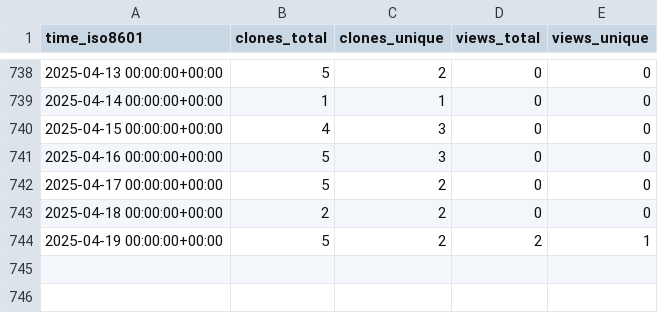
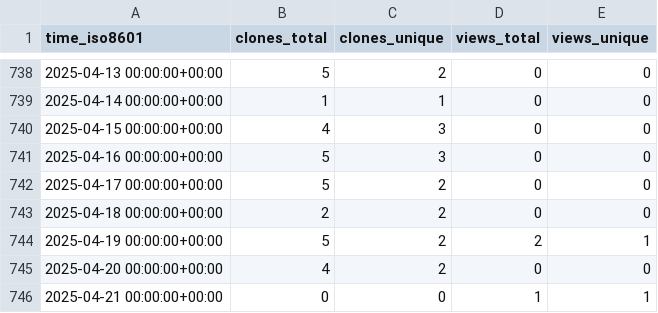
Before and after one commit to sysbio-curie/WebMaBoSS, a CSV file: sysbio-curie/WebMaBoSS/ghrs-data/views_clones_aggregate.csv, drawn as a sheet; only a part is shown, gaps mark what is left out; the diff names each change by its address in the sheet, - before the commit and + after, or states it on an @@ line.

```diff
--- a/sysbio-curie/WebMaBoSS/ghrs-data/views_clones_aggregate.csv
+++ b/sysbio-curie/WebMaBoSS/ghrs-data/views_clones_aggregate.csv
+row 745: 2025-04-20 00:00:00+00:00 | 4 | 2 | 0 | 0
+row 746: 2025-04-21 00:00:00+00:00 | 0 | 0 | 1 | 1
```
Also changed, not shown: 1 other file.
